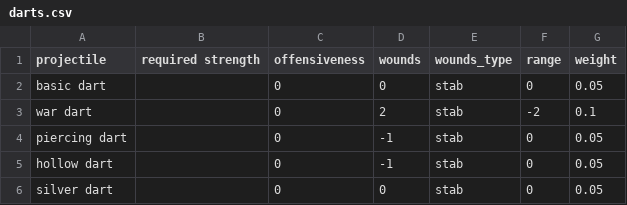
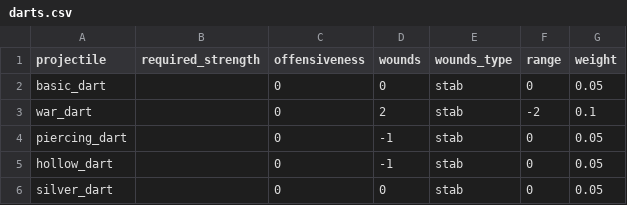
Before and after one commit to drdplusinfo/tables, a CSV file: DrdPlus/Tables/Armaments/Weapons/Shooting/data/darts.csv, drawn as a sheet.

```diff
--- a/DrdPlus/Tables/Armaments/Weapons/Shooting/data/darts.csv
+++ b/DrdPlus/Tables/Armaments/Weapons/Shooting/data/darts.csv
@@ -1,6 +1,6 @@
-projectile,required strength,offensiveness,wounds,wounds_type,range,weight
-basic dart,,0,0,stab,0,0.05
-war dart,,0,2,stab,-2,0.1
-piercing dart,,0,-1,stab,0,0.05
-hollow dart,,0,-1,stab,0,0.05
-silver dart,,0,0,stab,0,0.05
+projectile,required_strength,offensiveness,wounds,wounds_type,range,weight
+basic_dart,,0,0,stab,0,0.05
+war_dart,,0,2,stab,-2,0.1
+piercing_dart,,0,-1,stab,0,0.05
+hollow_dart,,0,-1,stab,0,0.05
+silver_dart,,0,0,stab,0,0.05
```
Also changed, not shown: DrdPlus/Tables/Armaments/Weapons/Shooting/data/arrows.csv, DrdPlus/Tables/Armaments/Weapons/Shooting/data/bows.csv, 26 other files.
